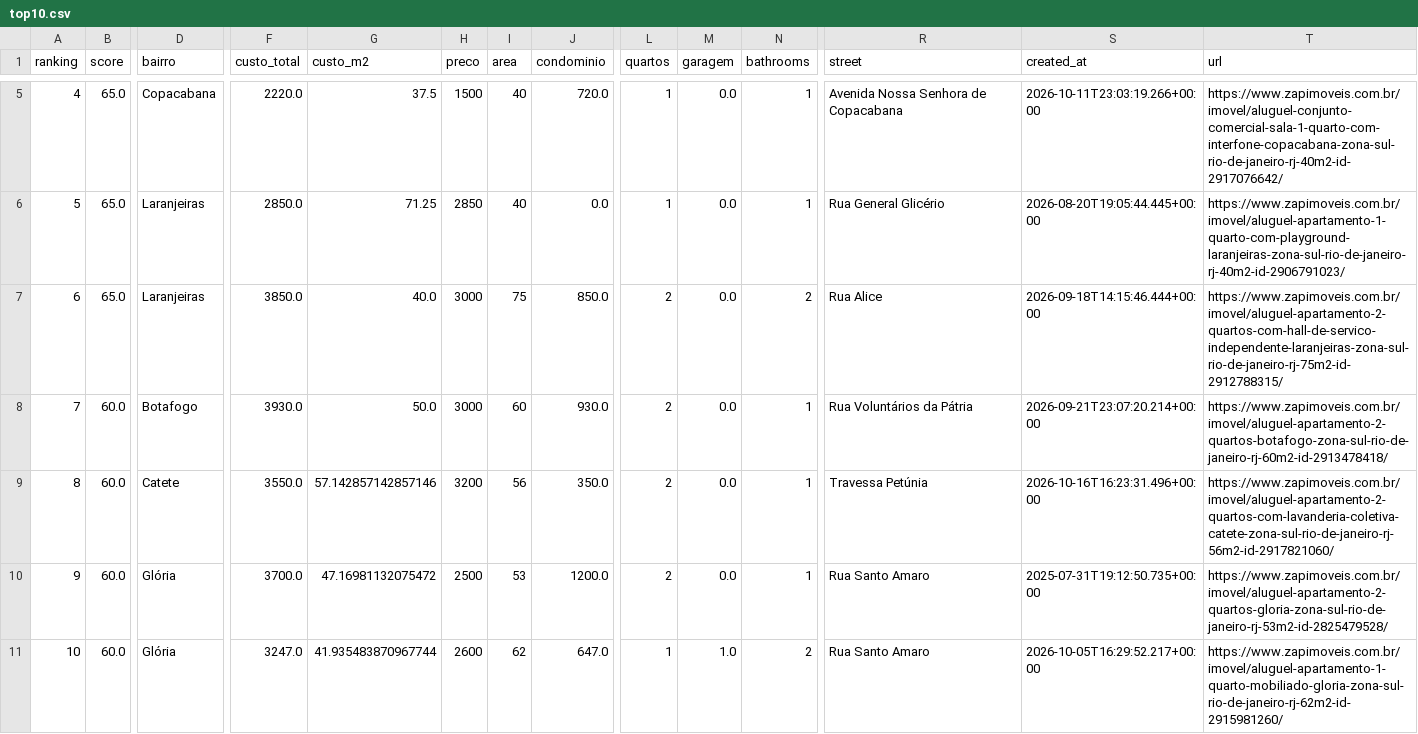
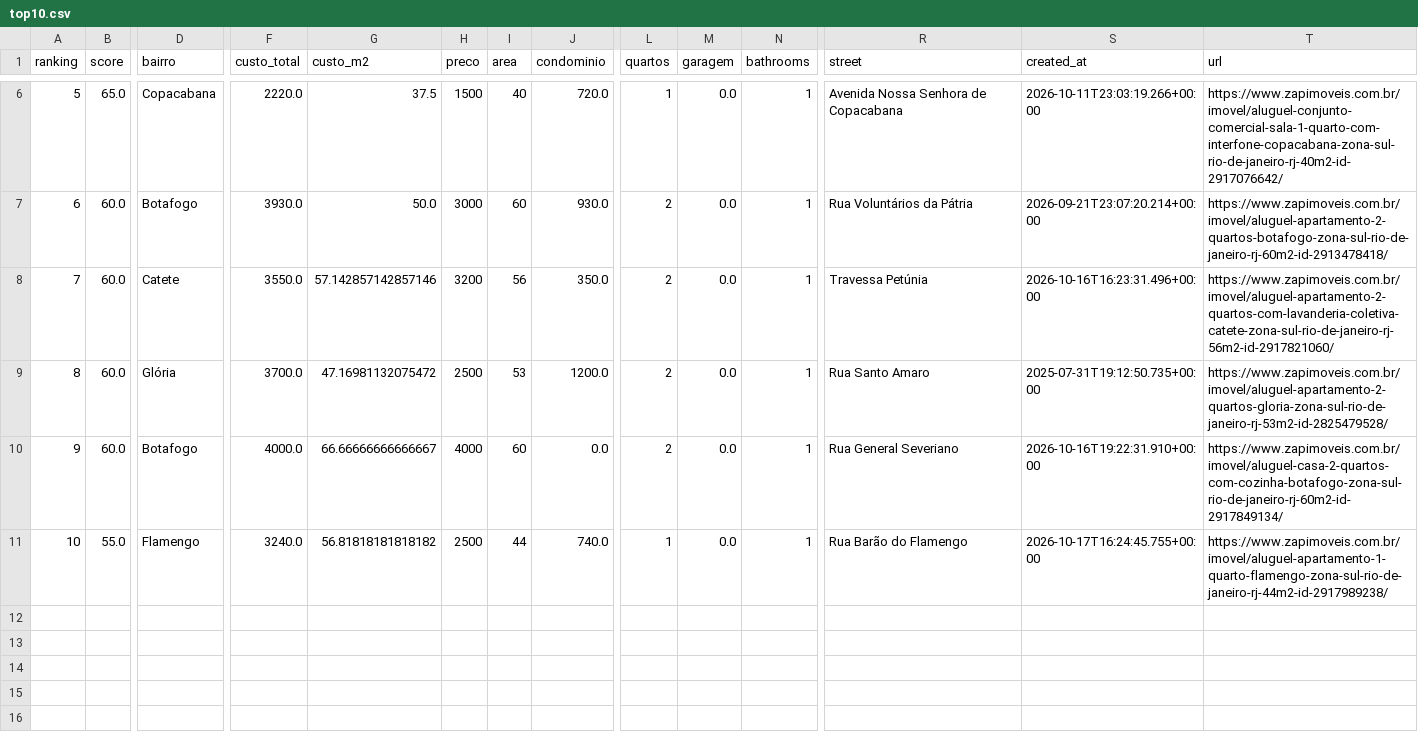
Before and after one commit to DboechatM/RentHunter, a CSV file: data/zap/top/top10.csv, drawn as a sheet; only a part is shown, gaps mark what is left out; removed rows and columns are numbered as before the commit, all else as after; rows hold the shown columns only; the diff covers the shown part only; the diff names each change by its address in the sheet, - before the commit and + after, or states it on an @@ line.

```diff
--- a/data/zap/top/top10.csv
+++ b/data/zap/top/top10.csv
@@ column A (ranking) renumbered between rows 3 and 10 @@
@@ row 6 moved to row 5: 4 @@
-row 7: 6 | 65.0 | Laranjeiras | 3850.0 | 40.0 | 3000 | 75 | 850.0 | 2 | 0.0 | 2 | Rua Alice | 2026-09-18T14:15:46.444+00:00 | https://www.zapimoveis.com.br/imovel/aluguel-apartamento-2-quartos-com-hall-de-servico-independente-laranjeiras-zona-sul-rio-de-janeiro-rj-75m2-id-2912788315/
-D10 (bairro): Glória
+D10 (bairro): Botafogo
-F10 (custo_total): 3247.0
+F10 (custo_total): 4000.0
-G10 (custo_m2): 41.935483870967744
+G10 (custo_m2): 66.66666666666667
-H10 (preco): 2600
+H10 (preco): 4000
-I10 (area): 62
+I10 (area): 60
-J10 (condominio): 647.0
+J10 (condominio): 0.0
-L10 (quartos): 1
+L10 (quartos): 2
-M10 (garagem): 1.0
+M10 (garagem): 0.0
-N10 (bathrooms): 2
+N10 (bathrooms): 1
-R10 (street): Rua Santo Amaro
+R10 (street): Rua General Severiano
-S10 (created_at): 2026-10-05T16:29:52.217+00:00
+S10 (created_at): 2026-10-16T19:22:31.910+00:00
-T10 (url): https://www.zapimoveis.com.br/imovel/aluguel-apartamento-1-quarto-mobiliado-gloria-zona-sul-rio-de-janeiro-rj-62m2-id-2915981260/
+T10 (url): https://www.zapimoveis.com.br/imovel/aluguel-casa-2-quartos-com-cozinha-botafogo-zona-sul-rio-de-janeiro-rj-60m2-id-2917849134/
+row 11: 10 | 55.0 | Flamengo | 3240.0 | 56.81818181818182 | 2500 | 44 | 740.0 | 1 | 0.0 | 1 | Rua Barão do Flamengo | 2026-10-17T16:24:45.755+00:00 | https://www.zapimoveis.com.br/imovel/aluguel-apartamento-1-quarto-flamengo-zona-sul-rio-de-janeiro-rj-44m2-id-2917989238/
```
Also changed, not shown: 1 moved row elsewhere in this file, 3 other files.
